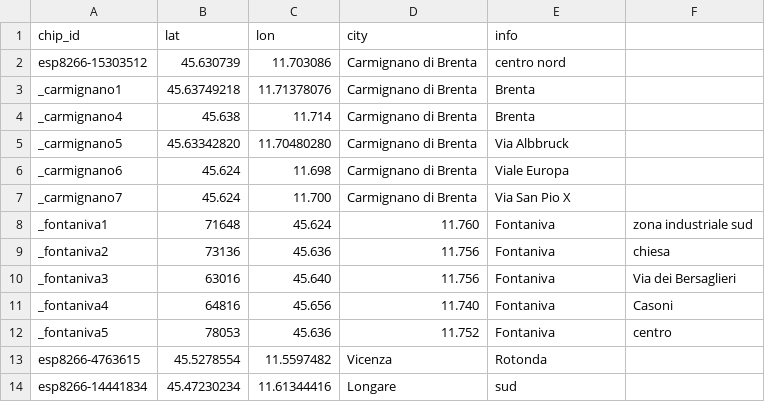
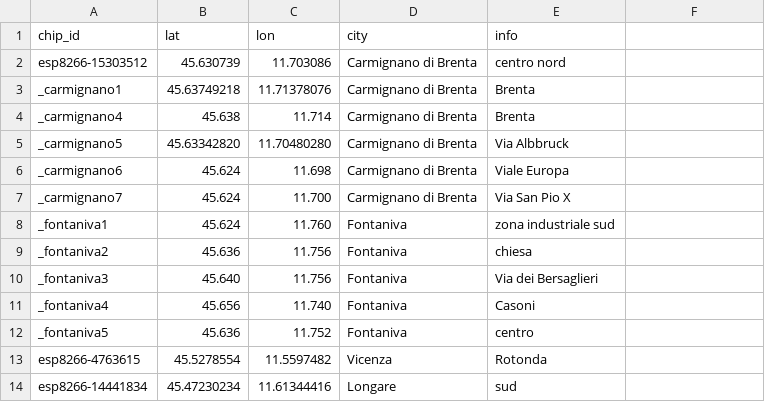
Before and after one commit to mezzato/legambiente-altapadovana, a CSV file: sensorcommunity/dataingester/chips.csv, drawn as a sheet.

Commit message:
Update chips.csv

```diff
--- a/sensorcommunity/dataingester/chips.csv
+++ b/sensorcommunity/dataingester/chips.csv
@@ -7,7 +7,7 @@ _carmignano6,45.624,11.698,Carmignano di Brenta,Viale Europa
 _carmignano7,45.624,11.700,Carmignano di Brenta,Via San Pio X
-_fontaniva1,71648,45.624,11.760,Fontaniva,zona industriale sud
-_fontaniva2,73136,45.636,11.756,Fontaniva,chiesa
-_fontaniva3,63016,45.640,11.756,Fontaniva,Via dei Bersaglieri
-_fontaniva4,64816,45.656,11.740,Fontaniva,Casoni
-_fontaniva5,78053,45.636,11.752,Fontaniva,centro
+_fontaniva1,45.624,11.760,Fontaniva,zona industriale sud
+_fontaniva2,45.636,11.756,Fontaniva,chiesa
+_fontaniva3,45.640,11.756,Fontaniva,Via dei Bersaglieri
+_fontaniva4,45.656,11.740,Fontaniva,Casoni
+_fontaniva5,45.636,11.752,Fontaniva,centro
 esp8266-4763615,45.5278554,11.5597482,Vicenza,Rotonda
```
